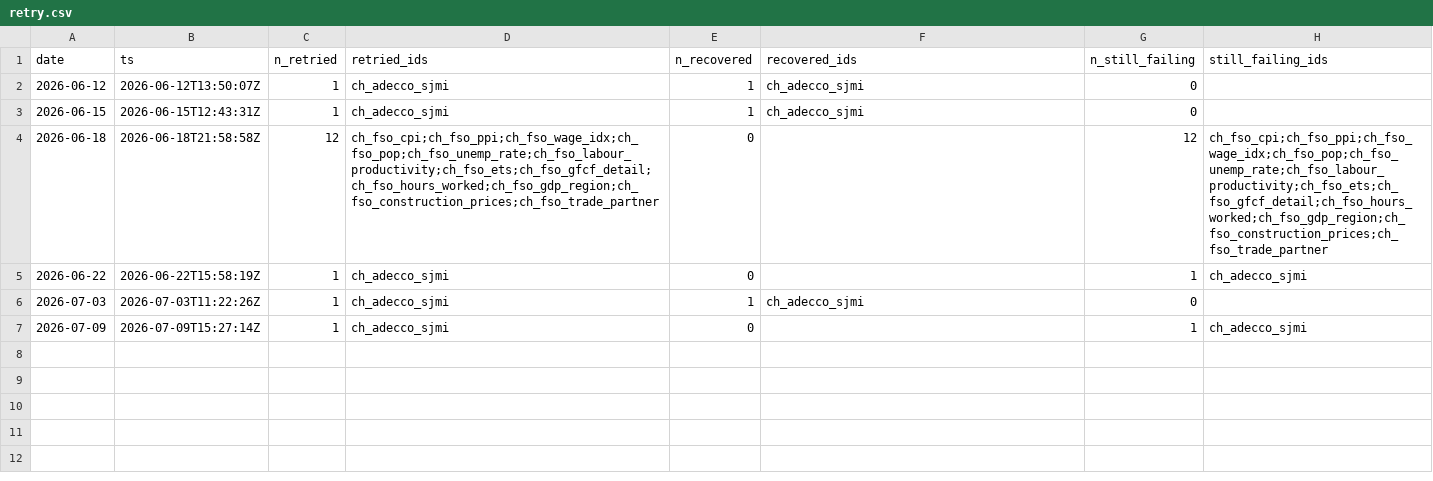
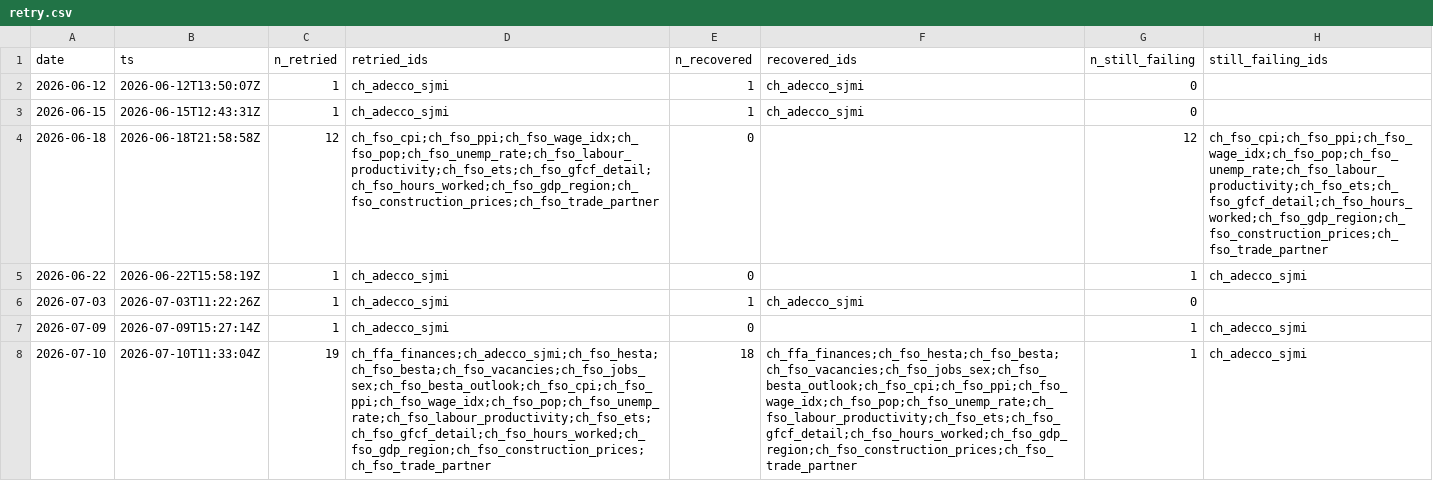
Before and after one commit to cynkra/dataseries-data, a CSV file: data/retry.csv, drawn as a sheet; the diff names each change by its address in the sheet, - before the commit and + after, or states it on an @@ line.

```diff
--- a/data/retry.csv
+++ b/data/retry.csv
+row 8: 2026-07-10 | 2026-07-10T11:33:04Z | 19 | ch_ffa_finances;ch_adecco_sjmi;ch_fso_hesta;ch_fso_besta;ch_fso_vacancies;ch_fso_jobs_sex;ch_fso_besta_outlook;ch_fso_cpi;ch_fso_ppi;ch_fso_wage_idx;ch_fso_pop;ch_fso_unemp_rate;ch_fso_labour_productivity;ch_fso_ets;ch_fso_gfcf_detail;ch_fso_hours_worked;ch_fso_gdp_region;ch_fso_construction_prices;ch_fso_trade_partner | 18 | ch_ffa_finances;ch_fso_hesta;ch_fso_besta;ch_fso_vacancies;ch_fso_jobs_sex;ch_fso_besta_outlook;ch_fso_cpi;ch_fso_ppi;ch_fso_wage_idx;ch_fso_pop;ch_fso_unemp_rate;ch_fso_labour_productivity;ch_fso_ets;ch_fso_gfcf_detail;ch_fso_hours_worked;ch_fso_gdp_region;ch_fso_construction_prices;ch_fso_trade_partner | 1 | ch_adecco_sjmi
```
Also changed, not shown: data/uptime.csv, 27 other files.
